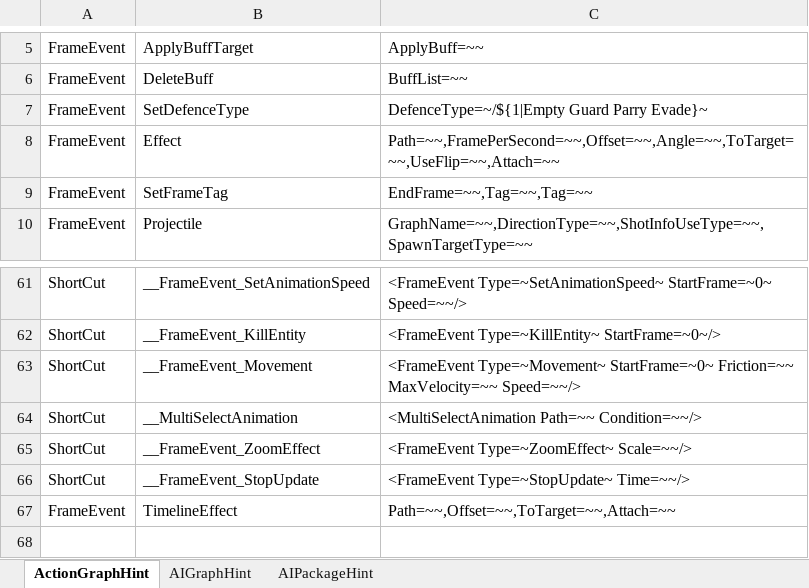
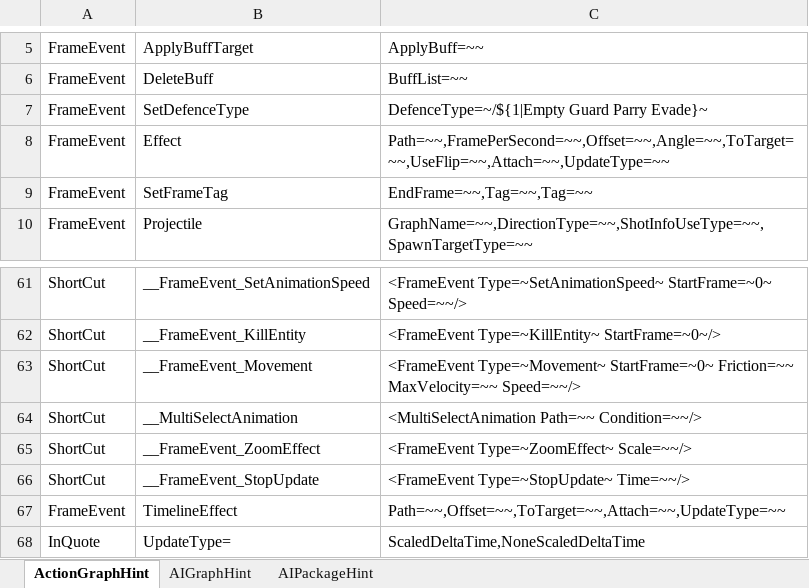
Before and after one commit to NEtuee/ProjectMS, an Excel workbook: Tools/ActionGraphHint.xlsm, sheet ActionGraphHint, drawn as a sheet; only a part is shown, gaps mark what is left out; values as stored, in another font and other column widths than the file's, no borders; charts and pictures not drawn; the diff names each change by its address in the sheet, - before the commit and + after, or states it on an @@ line.

```diff
--- a/Tools/ActionGraphHint.xlsm (sheet ActionGraphHint)
+++ b/Tools/ActionGraphHint.xlsm (sheet ActionGraphHint)
-C8: Path=~~,FramePerSecond=~~,Offset=~~,Angle=~~,ToTarget=~~,UseFlip=~~,Attach=~~
+C8: Path=~~,FramePerSecond=~~,Offset=~~,Angle=~~,ToTarget=~~,UseFlip=~~,Attach=~~,UpdateType=~~
-C67: Path=~~,Offset=~~,ToTarget=~~,Attach=~~
+C67: Path=~~,Offset=~~,ToTarget=~~,Attach=~~,UpdateType=~~
+row 68: InQuote | UpdateType= | ScaledDeltaTime,NoneScaledDeltaTime
```
Also changed, not shown: 7 other files.
